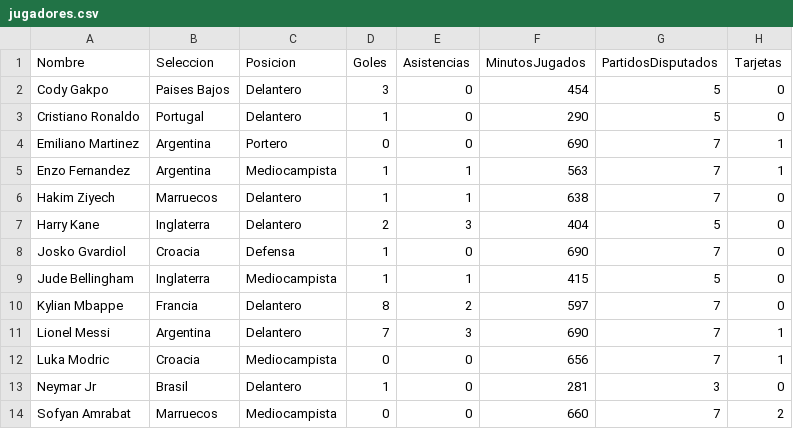
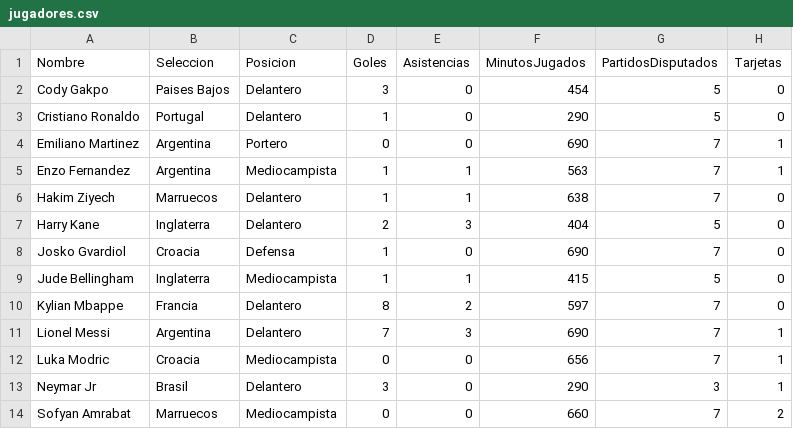
Before and after one commit to Fabritzio-L/Proyecto1_EDD2, a CSV file: Proyecto1/jugadores.csv, drawn as a sheet.

```diff
--- a/Proyecto1/jugadores.csv
+++ b/Proyecto1/jugadores.csv
@@ -12,3 +12,3 @@ Lionel Messi,Argentina,Delantero,7,3,690,7,1
 Luka Modric,Croacia,Mediocampista,0,0,656,7,1
-Neymar Jr,Brasil,Delantero,1,0,281,3,0
+Neymar Jr,Brasil,Delantero,3,0,290,3,1
 Sofyan Amrabat,Marruecos,Mediocampista,0,0,660,7,2
```
Also changed, not shown: 14 other files.
